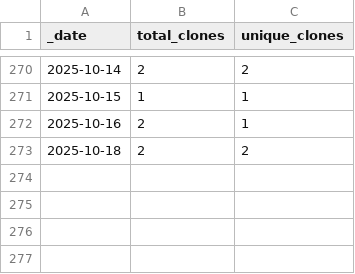
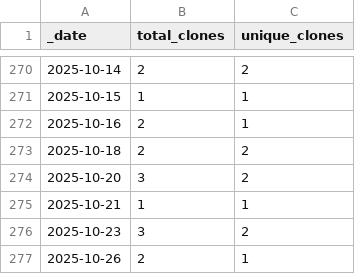
Before and after one commit to jzemmels/scored, a CSV file: traffic/clones.csv, drawn as a sheet; only a part is shown, gaps mark what is left out; the diff names each change by its address in the sheet, - before the commit and + after, or states it on an @@ line.

Commit message:
GitHub traffic

```diff
--- a/traffic/clones.csv
+++ b/traffic/clones.csv
+row 274: 2025-10-20 | 3 | 2
+row 275: 2025-10-21 | 1 | 1
+row 276: 2025-10-23 | 3 | 2
+row 277: 2025-10-26 | 2 | 1
```
Also changed, not shown: 1 other file.
